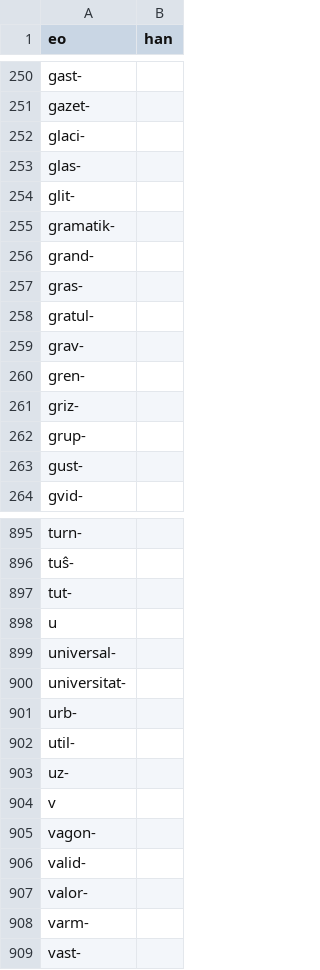
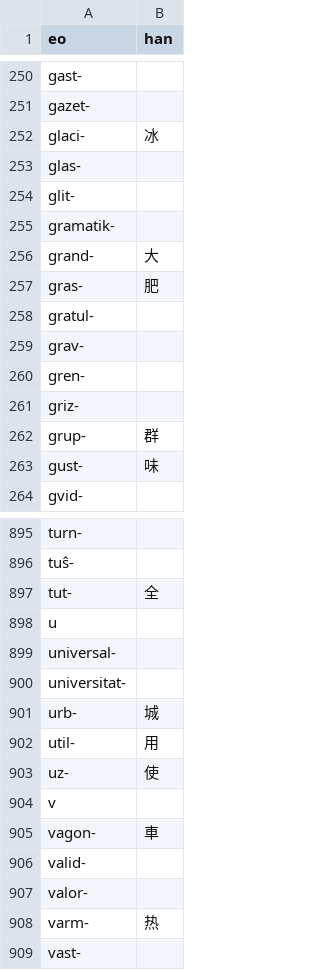
Before and after one commit to pustot/esperanto-kun-legado, a CSV file: facilaj-vortoj.csv, drawn as a sheet; only a part is shown, gaps mark what is left out; the diff covers the shown part only.

```diff
--- a/facilaj-vortoj.csv
+++ b/facilaj-vortoj.csv
@@ -251,3 +251,3 @@ gast-,
 gazet-,
-glaci-,
+glaci-,冰
 glas-,
@@ -255,4 +255,4 @@ glit-,
 gramatik-,
-grand-,
-gras-,
+grand-,大
+gras-,肥
 gratul-,
@@ -261,4 +261,4 @@ gren-,
 griz-,
-grup-,
-gust-,
+grup-,群
+gust-,味
 gvid-,
@@ -896,3 +896,3 @@ turn-,
 tuŝ-,
-tut-,
+tut-,全
 u,
@@ -900,10 +900,10 @@ universal-,
 universitat-,
-urb-,
-util-,
-uz-,
+urb-,城
+util-,用
+uz-,使
 v,
-vagon-,
+vagon-,車
 valid-,
 valor-,
-varm-,
+varm-,热
 vast-,
```
Also changed, not shown: 94 edited cells elsewhere in this file, 1 other file.
